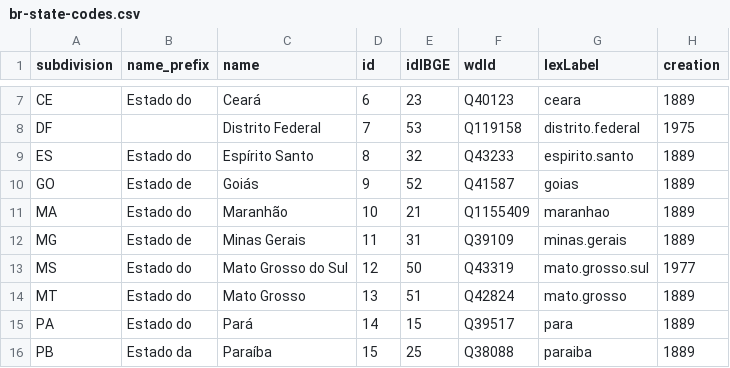
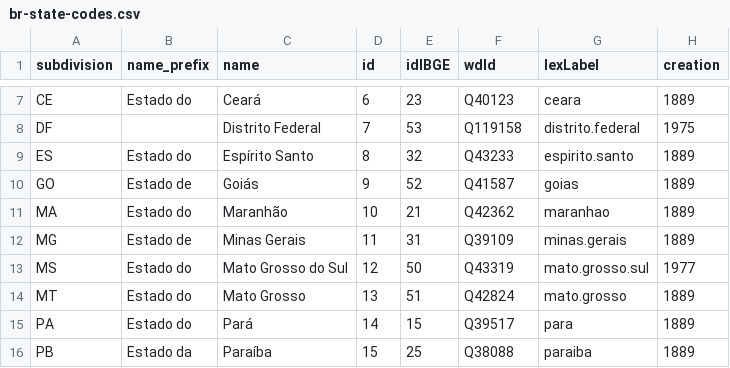
Before and after one commit to datasets-br/state-codes, a CSV file: data/br-state-codes.csv, drawn as a sheet; only a part is shown, gaps mark what is left out; the diff names each change by its address in the sheet, - before the commit and + after, or states it on an @@ line.

```diff
--- a/data/br-state-codes.csv
+++ b/data/br-state-codes.csv
-F11 (wdId): Q1155409
+F11 (wdId): Q42362
```
Also changed, not shown: 4 other files.
